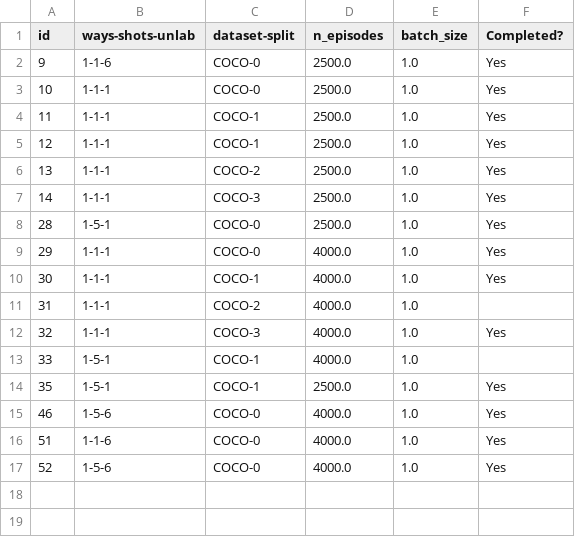
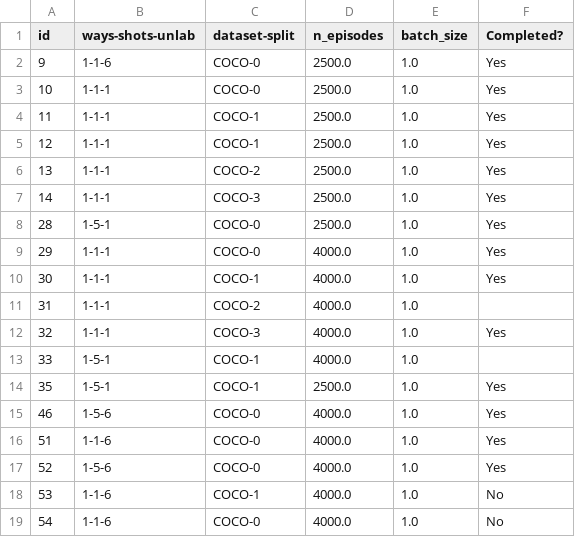
Before and after one commit to yuktimakhija/Pixel_GNN, a CSV file: semi-supervised/all_runs.csv, drawn as a sheet; the diff names each change by its address in the sheet, - before the commit and + after, or states it on an @@ line.

```diff
--- a/semi-supervised/all_runs.csv
+++ b/semi-supervised/all_runs.csv
+row 18: 53 | 1-1-6 | COCO-1 | 4000.0 | 1.0 | No
+row 19: 54 | 1-1-6 | COCO-0 | 4000.0 | 1.0 | No
```
Also changed, not shown: semi-supervised/all_results.csv, 12 other files.
